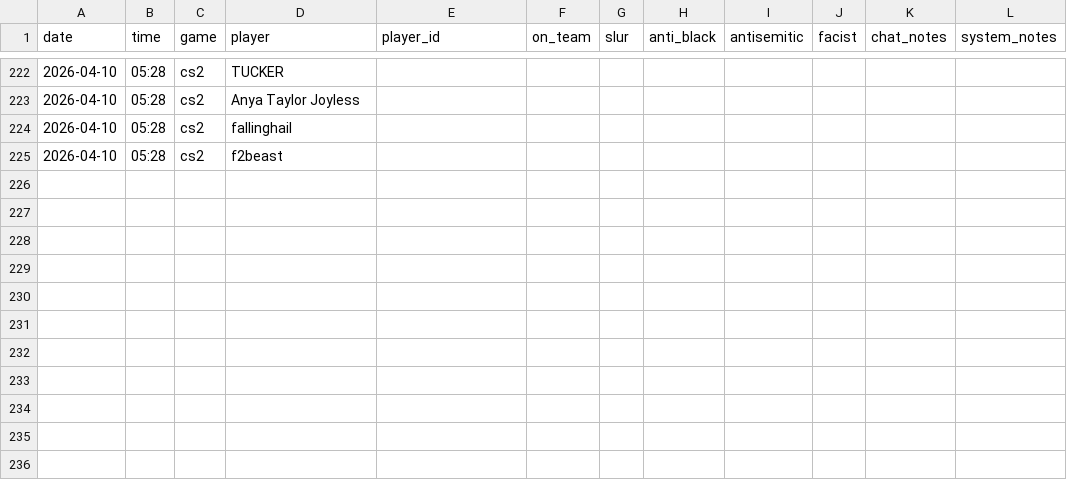
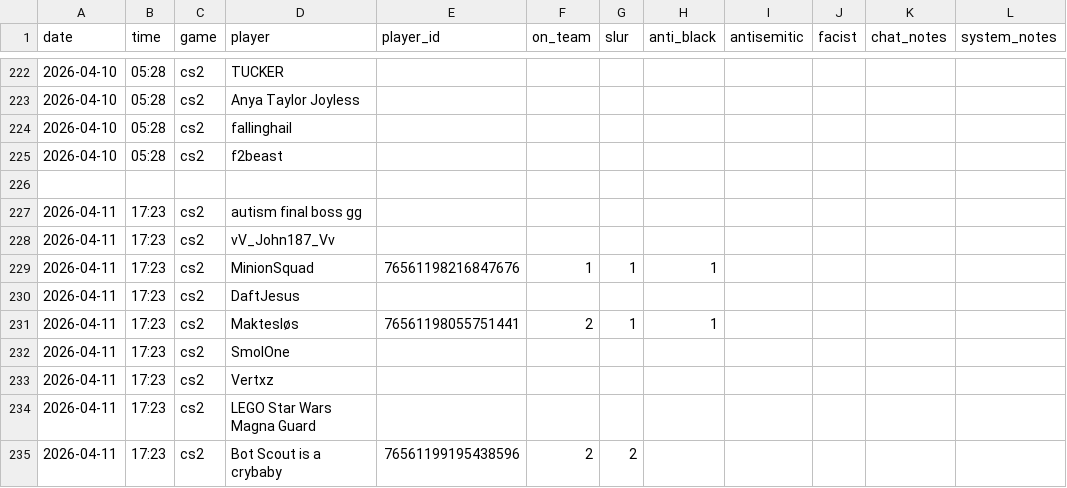
Before and after one commit to jjame21/free-speech-warios, a CSV file: game_stats.csv, drawn as a sheet; only a part is shown, gaps mark what is left out; the diff names each change by its address in the sheet, - before the commit and + after, or states it on an @@ line.

Commit message:
📦 +game

```diff
--- a/game_stats.csv
+++ b/game_stats.csv
+row 226: (empty)
+row 227: 2026-04-11 | 17:23 | cs2 | autism final boss gg
+row 228: 2026-04-11 | 17:23 | cs2 | vV_John187_Vv
+row 229: 2026-04-11 | 17:23 | cs2 | MinionSquad | 76561198216847676 | 1 | 1 | 1
+row 230: 2026-04-11 | 17:23 | cs2 | DaftJesus
+row 231: 2026-04-11 | 17:23 | cs2 | Maktesløs | 76561198055751441 | 2 | 1 | 1
+row 232: 2026-04-11 | 17:23 | cs2 | SmolOne
+row 233: 2026-04-11 | 17:23 | cs2 | Vertxz
+row 234: 2026-04-11 | 17:23 | cs2 | LEGO Star Wars Magna Guard
+row 235: 2026-04-11 | 17:23 | cs2 | Bot Scout is a crybaby | 76561199195438596 | 2 | 2
```
